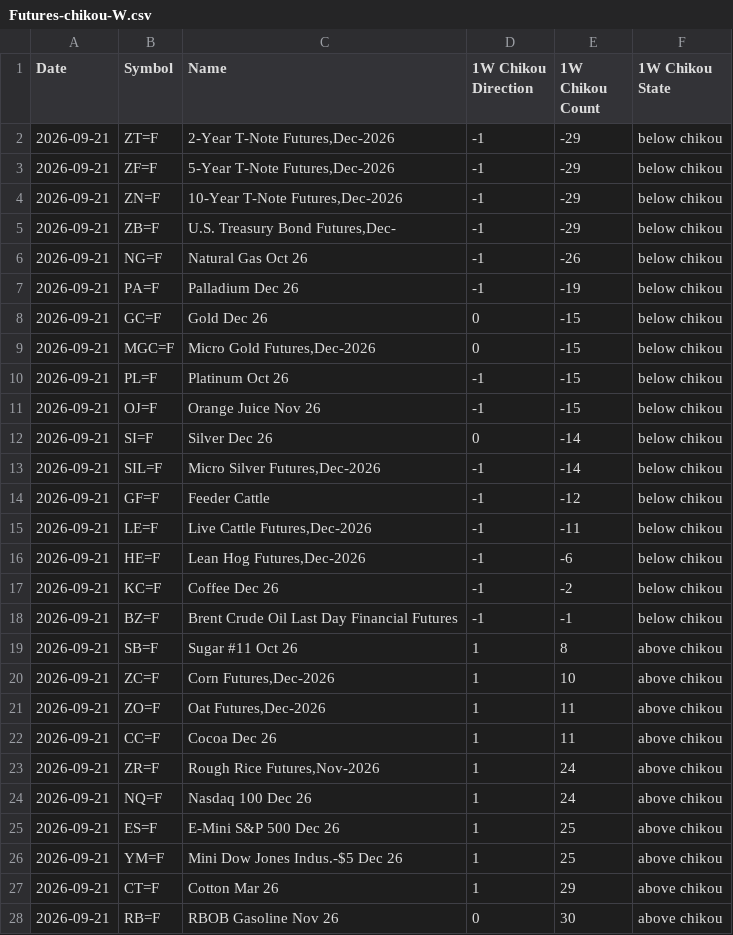
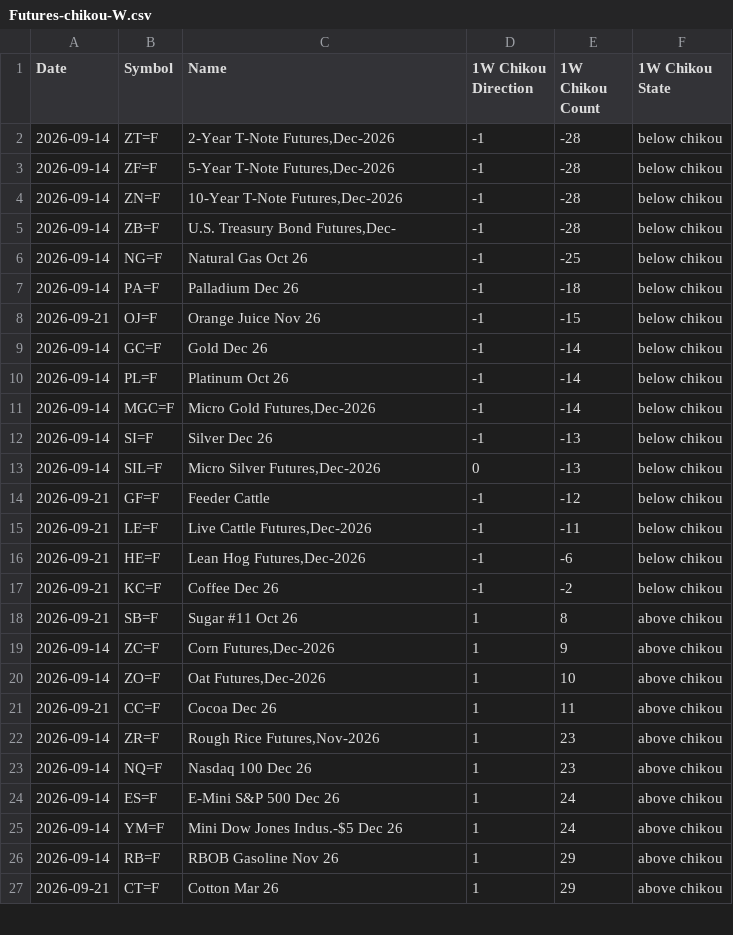
Before and after one commit to harryguiacorn/Ichimoku-Cloud-Signal-Python, a CSV file: output/chikou/Futures-chikou-W.csv, drawn as a sheet; only a part is shown; the diff covers the shown part only.

```diff
--- a/output/chikou/Futures-chikou-W.csv
+++ b/output/chikou/Futures-chikou-W.csv
@@ -1,14 +1,14 @@
 Date,Symbol,Name,1W Chikou Direction,1W Chikou Count,1W Chikou State
-2026-09-21,ZT=F,"2-Year T-Note Futures,Dec-2026",-1,-29,below chikou
-2026-09-21,ZF=F,"5-Year T-Note Futures,Dec-2026",-1,-29,below chikou
-2026-09-21,ZN=F,"10-Year T-Note Futures,Dec-2026",-1,-29,below chikou
-2026-09-21,ZB=F,"U.S. Treasury Bond Futures,Dec-",-1,-29,below chikou
-2026-09-21,NG=F,Natural Gas Oct 26,-1,-26,below chikou
-2026-09-21,PA=F,Palladium Dec 26,-1,-19,below chikou
-2026-09-21,GC=F,Gold Dec 26,0,-15,below chikou
-2026-09-21,MGC=F,"Micro Gold Futures,Dec-2026",0,-15,below chikou
-2026-09-21,PL=F,Platinum Oct 26,-1,-15,below chikou
+2026-09-14,ZT=F,"2-Year T-Note Futures,Dec-2026",-1,-28,below chikou
+2026-09-14,ZF=F,"5-Year T-Note Futures,Dec-2026",-1,-28,below chikou
+2026-09-14,ZN=F,"10-Year T-Note Futures,Dec-2026",-1,-28,below chikou
+2026-09-14,ZB=F,"U.S. Treasury Bond Futures,Dec-",-1,-28,below chikou
+2026-09-14,NG=F,Natural Gas Oct 26,-1,-25,below chikou
+2026-09-14,PA=F,Palladium Dec 26,-1,-18,below chikou
 2026-09-21,OJ=F,Orange Juice Nov 26,-1,-15,below chikou
-2026-09-21,SI=F,Silver Dec 26,0,-14,below chikou
-2026-09-21,SIL=F,"Micro Silver Futures,Dec-2026",-1,-14,below chikou
+2026-09-14,GC=F,Gold Dec 26,-1,-14,below chikou
+2026-09-14,PL=F,Platinum Oct 26,-1,-14,below chikou
+2026-09-14,MGC=F,"Micro Gold Futures,Dec-2026",-1,-14,below chikou
+2026-09-14,SI=F,Silver Dec 26,-1,-13,below chikou
+2026-09-14,SIL=F,"Micro Silver Futures,Dec-2026",0,-13,below chikou
 2026-09-21,GF=F,Feeder Cattle,-1,-12,below chikou
@@ -17,12 +17,11 @@ Date,Symbol,Name,1W Chikou Direction,1W Chikou Count,1W Chikou State
 2026-09-21,KC=F,Coffee Dec 26,-1,-2,below chikou
-2026-09-21,BZ=F,Brent Crude Oil Last Day Financial Futures,-1,-1,below chikou
 2026-09-21,SB=F,Sugar #11 Oct 26,1,8,above chikou
-2026-09-21,ZC=F,"Corn Futures,Dec-2026",1,10,above chikou
-2026-09-21,ZO=F,"Oat Futures,Dec-2026",1,11,above chikou
+2026-09-14,ZC=F,"Corn Futures,Dec-2026",1,9,above chikou
+2026-09-14,ZO=F,"Oat Futures,Dec-2026",1,10,above chikou
 2026-09-21,CC=F,Cocoa Dec 26,1,11,above chikou
-2026-09-21,ZR=F,"Rough Rice Futures,Nov-2026",1,24,above chikou
-2026-09-21,NQ=F,Nasdaq 100 Dec 26,1,24,above chikou
-2026-09-21,ES=F,E-Mini S&P 500 Dec 26,1,25,above chikou
-2026-09-21,YM=F,Mini Dow Jones Indus.-$5 Dec 26,1,25,above chikou
+2026-09-14,ZR=F,"Rough Rice Futures,Nov-2026",1,23,above chikou
+2026-09-14,NQ=F,Nasdaq 100 Dec 26,1,23,above chikou
+2026-09-14,ES=F,E-Mini S&P 500 Dec 26,1,24,above chikou
+2026-09-14,YM=F,Mini Dow Jones Indus.-$5 Dec 26,1,24,above chikou
+2026-09-14,RB=F,RBOB Gasoline Nov 26,1,29,above chikou
 2026-09-21,CT=F,Cotton Mar 26,1,29,above chikou
-2026-09-21,RB=F,RBOB Gasoline Nov 26,0,30,above chikou
```
Also changed, not shown: 1 added row and 18 edited cells elsewhere in this file, output/chikou/Futures-chikou-1H.csv, output/chikou/Futures-chikou-D.csv, 15 other files.
